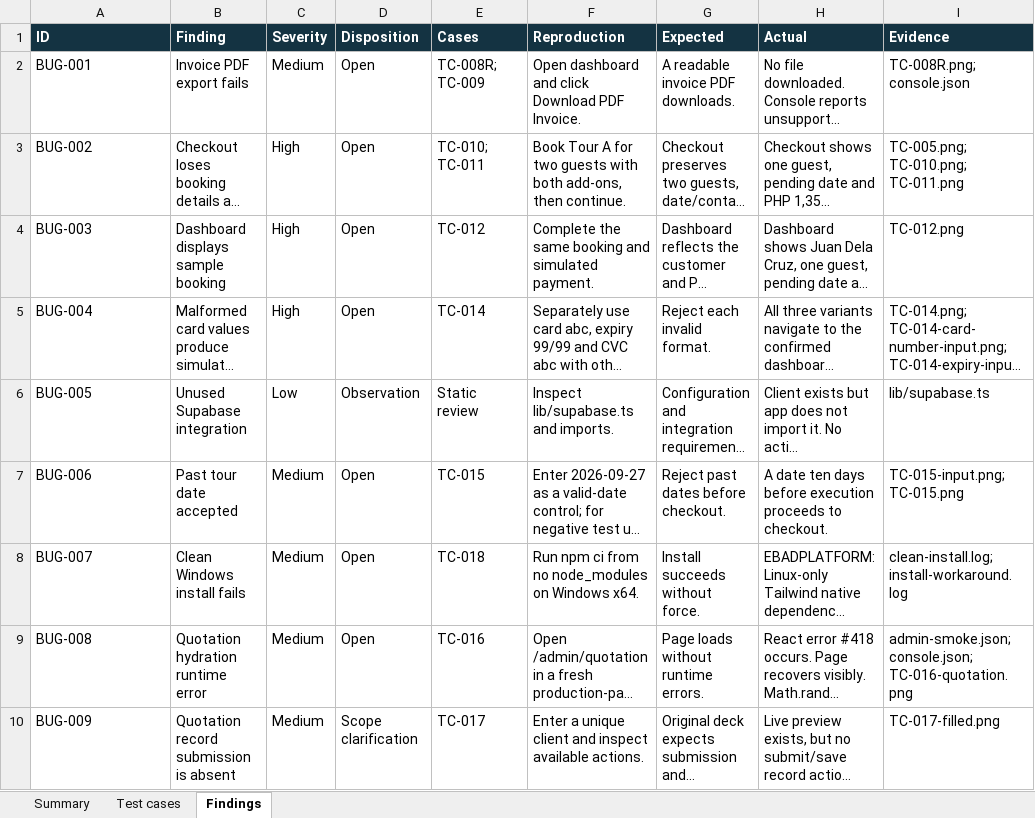
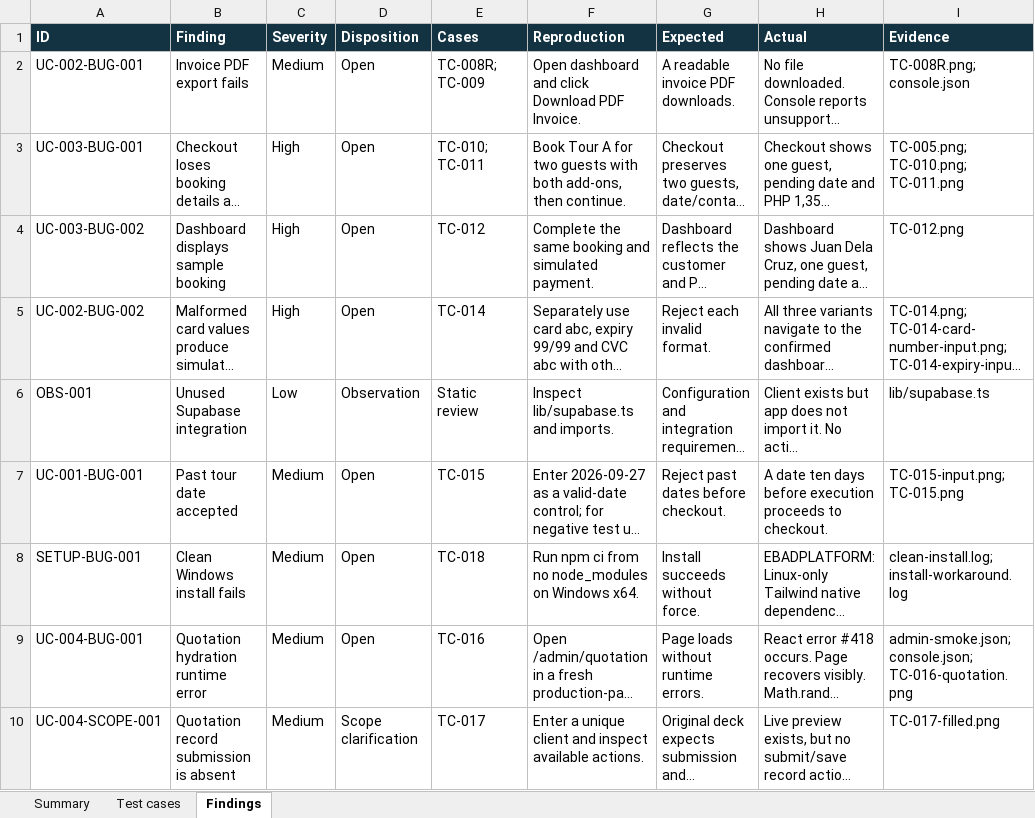
Before and after one commit to AndreiTorres-0417/Quality, an Excel workbook: outputs/iteration-2/iteration-2-test-results.xlsx, sheet Findings, drawn as a sheet; only a part is shown; long unchanged cells end in …; values as stored, in another font and other column widths than the file's, no borders; the diff names each change by its address in the sheet, - before the commit and + after, or states it on an @@ line.

Commit message:
Tie QA defects to use cases and document missing diagram

```diff
--- a/outputs/iteration-2/iteration-2-test-results.xlsx (sheet Findings)
+++ b/outputs/iteration-2/iteration-2-test-results.xlsx (sheet Findings)
-A2 (ID): BUG-001
+A2 (ID): UC-002-BUG-001
-A3 (ID): BUG-002
+A3 (ID): UC-003-BUG-001
-A4 (ID): BUG-003
+A4 (ID): UC-003-BUG-002
-A5 (ID): BUG-004
+A5 (ID): UC-002-BUG-002
-A6 (ID): BUG-005
+A6 (ID): OBS-001
-A7 (ID): BUG-006
+A7 (ID): UC-001-BUG-001
-A8 (ID): BUG-007
+A8 (ID): SETUP-BUG-001
-A9 (ID): BUG-008
+A9 (ID): UC-004-BUG-001
-A10 (ID): BUG-009
+A10 (ID): UC-004-SCOPE-001
```
Also changed, not shown: sheet Summary, outputs/iteration-2/iteration-2-bug-report.xlsx, outputs/iteration-2/iteration-2-rtm-evidence.xlsx, 6 other files.
